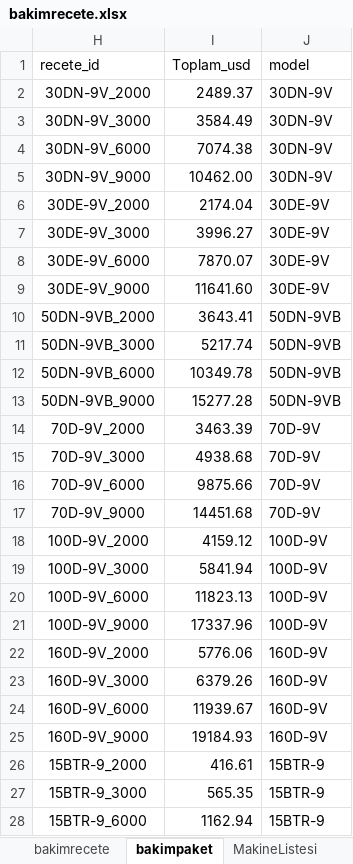
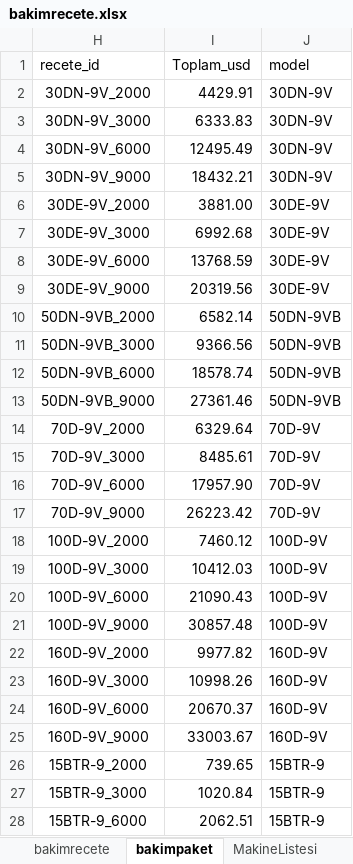
Before and after one commit to sucdallar-wq/Hyundai-rental-, an Excel workbook: bakimrecete.xlsx, sheet bakimpaket, drawn as a sheet; only a part is shown; values as stored, in another font and other column widths than the file's, no borders; the diff covers the shown part only; the diff names each change by its address in the sheet, - before the commit and + after, or states it on an @@ line.

```diff
--- a/bakimrecete.xlsx (sheet bakimpaket)
+++ b/bakimrecete.xlsx (sheet bakimpaket)
-I2 (Toplam_usd): 2489.37
+I2 (Toplam_usd): 4429.91
-I3 (Toplam_usd): 3584.49
+I3 (Toplam_usd): 6333.83
-I4 (Toplam_usd): 7074.38
+I4 (Toplam_usd): 12495.49
-I5 (Toplam_usd): 10462.00
+I5 (Toplam_usd): 18432.21
-I6 (Toplam_usd): 2174.04
+I6 (Toplam_usd): 3881.00
-I7 (Toplam_usd): 3996.27
+I7 (Toplam_usd): 6992.68
-I8 (Toplam_usd): 7870.07
+I8 (Toplam_usd): 13768.59
-I9 (Toplam_usd): 11641.60
+I9 (Toplam_usd): 20319.56
-I10 (Toplam_usd): 3643.41
+I10 (Toplam_usd): 6582.14
-I11 (Toplam_usd): 5217.74
+I11 (Toplam_usd): 9366.56
-I12 (Toplam_usd): 10349.78
+I12 (Toplam_usd): 18578.74
-I13 (Toplam_usd): 15277.28
+I13 (Toplam_usd): 27361.46
-I14 (Toplam_usd): 3463.39
+I14 (Toplam_usd): 6329.64
-I15 (Toplam_usd): 4938.68
+I15 (Toplam_usd): 8485.61
-I16 (Toplam_usd): 9875.66
+I16 (Toplam_usd): 17957.90
-I17 (Toplam_usd): 14451.68
+I17 (Toplam_usd): 26223.42
-I18 (Toplam_usd): 4159.12
+I18 (Toplam_usd): 7460.12
-I19 (Toplam_usd): 5841.94
+I19 (Toplam_usd): 10412.03
-I20 (Toplam_usd): 11823.13
+I20 (Toplam_usd): 21090.43
-I21 (Toplam_usd): 17337.96
+I21 (Toplam_usd): 30857.48
-I22 (Toplam_usd): 5776.06
+I22 (Toplam_usd): 9977.82
-I23 (Toplam_usd): 6379.26
+I23 (Toplam_usd): 10998.26
-I24 (Toplam_usd): 11939.67
+I24 (Toplam_usd): 20670.37
-I25 (Toplam_usd): 19184.93
+I25 (Toplam_usd): 33003.67
-I26 (Toplam_usd): 416.61
+I26 (Toplam_usd): 739.65
-I27 (Toplam_usd): 565.35
+I27 (Toplam_usd): 1020.84
-I28 (Toplam_usd): 1162.94
+I28 (Toplam_usd): 2062.51
```
Also changed, not shown: 37 edited cells elsewhere in this sheet, sheet bakimrecete, sheet yedekparca, sheet tire, other sheet tabs, formulas that keep their value, hidden cells.
